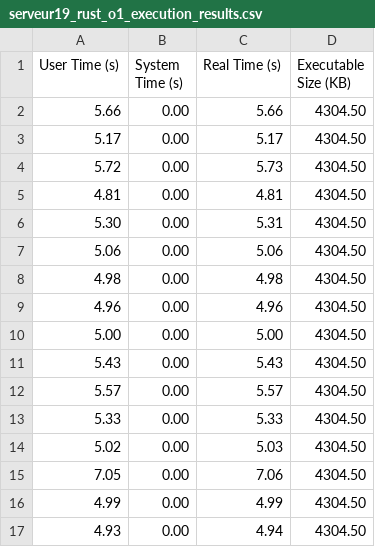
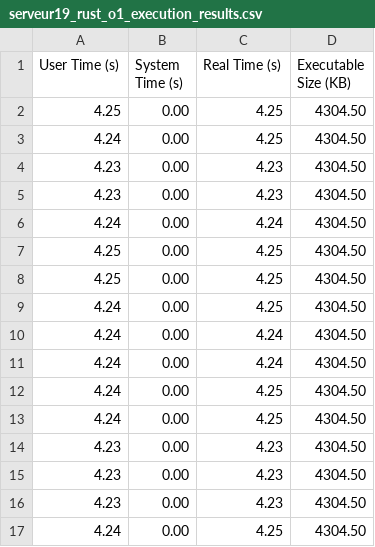
Before and after one commit to anviton/HPC-Benchmark, a CSV file: Source/Algo/Recursion/Rust/fibo/serveur19_rust_o1_execution_results.csv, drawn as a sheet; only a part is shown; the diff covers the shown part only.

Commit message:
Ajout des résultats d'execution opti de fibo

```diff
--- a/Source/Algo/Recursion/Rust/fibo/serveur19_rust_o1_execution_results.csv
+++ b/Source/Algo/Recursion/Rust/fibo/serveur19_rust_o1_execution_results.csv
@@ -1,17 +1,17 @@
 User Time (s), System Time (s), Real Time (s), Executable Size (KB)
-5.66, 0.00, 5.66, 4304.50
-5.17, 0.00, 5.17, 4304.50
-5.72, 0.00, 5.73, 4304.50
-4.81, 0.00, 4.81, 4304.50
-5.30, 0.00, 5.31, 4304.50
-5.06, 0.00, 5.06, 4304.50
-4.98, 0.00, 4.98, 4304.50
-4.96, 0.00, 4.96, 4304.50
-5.00, 0.00, 5.00, 4304.50
-5.43, 0.00, 5.43, 4304.50
-5.57, 0.00, 5.57, 4304.50
-5.33, 0.00, 5.33, 4304.50
-5.02, 0.00, 5.03, 4304.50
-7.05, 0.00, 7.06, 4304.50
-4.99, 0.00, 4.99, 4304.50
-4.93, 0.00, 4.94, 4304.50
+4.25, 0.00, 4.25, 4304.50
+4.24, 0.00, 4.25, 4304.50
+4.23, 0.00, 4.23, 4304.50
+4.23, 0.00, 4.23, 4304.50
+4.24, 0.00, 4.24, 4304.50
+4.25, 0.00, 4.25, 4304.50
+4.25, 0.00, 4.25, 4304.50
+4.24, 0.00, 4.25, 4304.50
+4.24, 0.00, 4.24, 4304.50
+4.24, 0.00, 4.24, 4304.50
+4.24, 0.00, 4.25, 4304.50
+4.24, 0.00, 4.25, 4304.50
+4.23, 0.00, 4.23, 4304.50
+4.23, 0.00, 4.23, 4304.50
+4.23, 0.00, 4.23, 4304.50
+4.24, 0.00, 4.25, 4304.50
```
Also changed, not shown: 28 edited cells elsewhere in this file, Source/Algo/Recursion/Rust/fibo/serveur19_rust_o2_execution_results.csv, Source/Algo/Recursion/Rust/fibo/serveur19_rust_o3_execution_results.csv, 9 other files.
